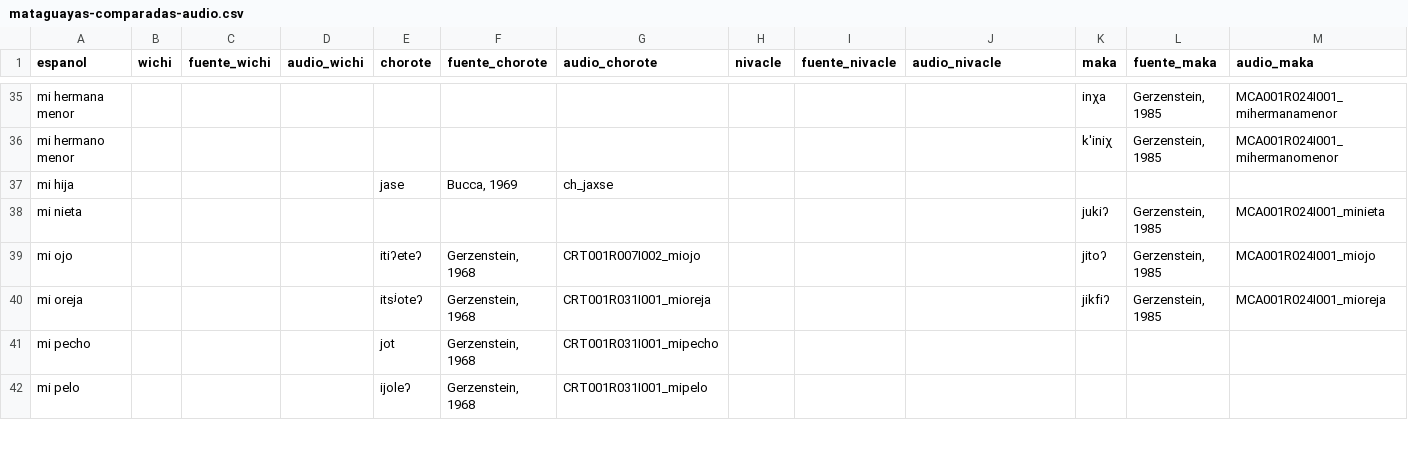
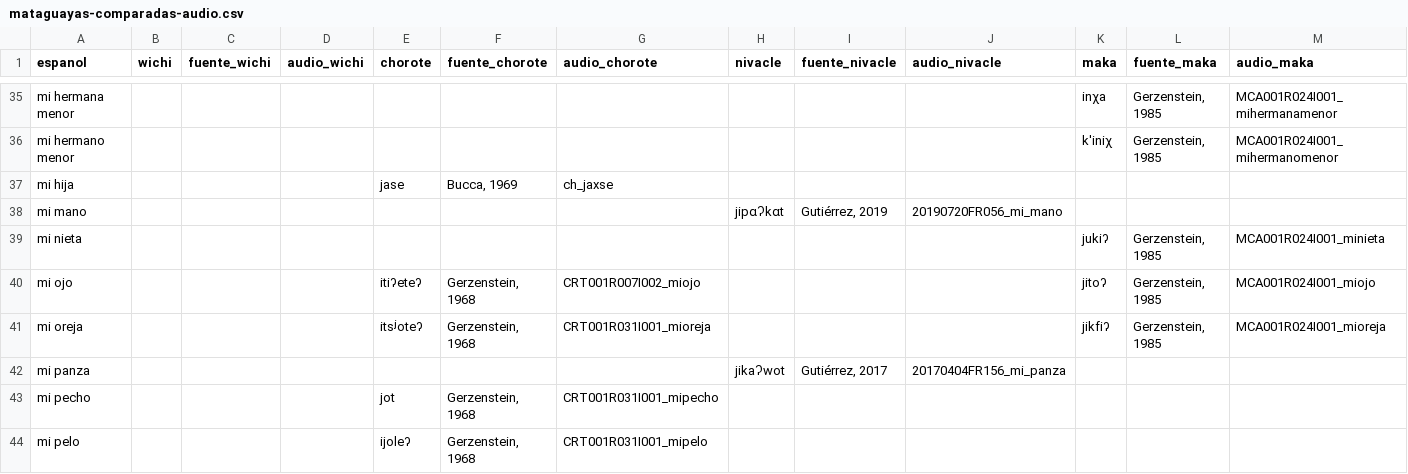
Before and after one commit to dila-ling/pict-glotales, a CSV file: _data/mataguayas-comparadas-audio.csv, drawn as a sheet; only a part is shown, gaps mark what is left out; the diff covers the shown part only.

Commit message:
add nivacle metadata

```diff
--- a/_data/mataguayas-comparadas-audio.csv
+++ b/_data/mataguayas-comparadas-audio.csv
@@ -37,2 +37,3 @@ mi hermano menor,,,,,,,,,,k'iniχ,"Gerzenstein, 1985",MCA001R024I001_mihermanome
 mi hija,,,,jase,"Bucca, 1969",ch_jaxse,,,,,,
+mi mano,,,,,,,jipɑʔkɑt,"Gutiérrez, 2019",20190720FR056_mi_mano,,,
 mi nieta,,,,,,,,,,jukiɁ,"Gerzenstein, 1985",MCA001R024I001_minieta
@@ -40,2 +41,3 @@ mi ojo,,,,itiɁeteɁ,"Gerzenstein, 1968",CRT001R007I002_miojo,,,,jitoɁ,"Gerzens
 mi oreja,,,,itsʲoteɁ,"Gerzenstein, 1968",CRT001R031I001_mioreja ,,,,jikfiɁ,"Gerzenstein, 1985",MCA001R024I001_mioreja
+mi panza,,,,,,,jikaʔwot,"Gutiérrez, 2017",20170404FR156_mi_panza,,,
 mi pecho,,,,jot,"Gerzenstein, 1968",CRT001R031I001_mipecho ,,,,,,
```
Also changed, not shown: 2 added rows, 2 removed rows and 42 edited cells elsewhere in this file.
